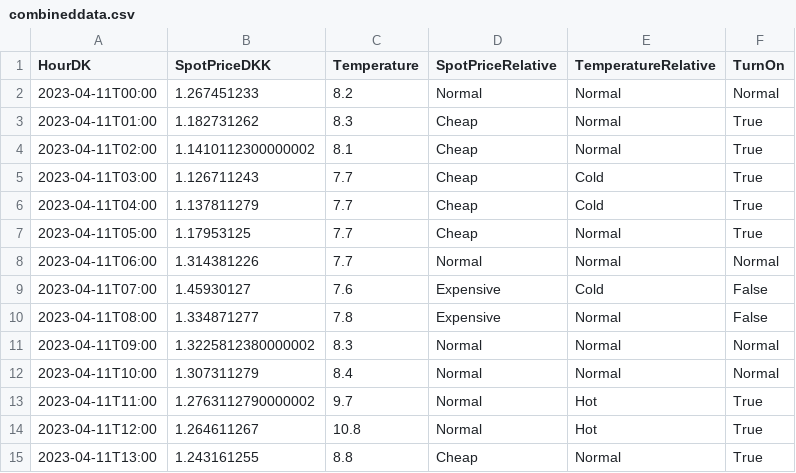
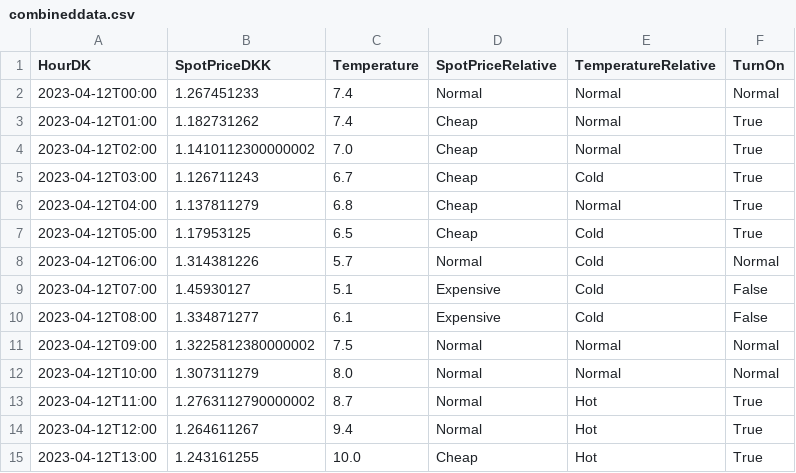
Before and after one commit to Ramlov/P2-project-NIBE-automation, a CSV file: combineddata.csv, drawn as a sheet; only a part is shown; the diff covers the shown part only.

```diff
--- a/combineddata.csv
+++ b/combineddata.csv
@@ -1,15 +1,15 @@
 HourDK,SpotPriceDKK,Temperature,SpotPriceRelative,TemperatureRelative,TurnOn
-2023-04-11T00:00,1.267451233,8.2,Normal,Normal,Normal
-2023-04-11T01:00,1.182731262,8.3,Cheap,Normal,True
-2023-04-11T02:00,1.1410112300000002,8.1,Cheap,Normal,True
-2023-04-11T03:00,1.126711243,7.7,Cheap,Cold,True
-2023-04-11T04:00,1.137811279,7.7,Cheap,Cold,True
-2023-04-11T05:00,1.17953125,7.7,Cheap,Normal,True
-2023-04-11T06:00,1.314381226,7.7,Normal,Normal,Normal
-2023-04-11T07:00,1.45930127,7.6,Expensive,Cold,False
-2023-04-11T08:00,1.334871277,7.8,Expensive,Normal,False
-2023-04-11T09:00,1.3225812380000002,8.3,Normal,Normal,Normal
-2023-04-11T10:00,1.307311279,8.4,Normal,Normal,Normal
-2023-04-11T11:00,1.2763112790000002,9.7,Normal,Hot,True
-2023-04-11T12:00,1.264611267,10.8,Normal,Hot,True
-2023-04-11T13:00,1.243161255,8.8,Cheap,Normal,True
+2023-04-12T00:00,1.267451233,7.4,Normal,Normal,Normal
+2023-04-12T01:00,1.182731262,7.4,Cheap,Normal,True
+2023-04-12T02:00,1.1410112300000002,7.0,Cheap,Normal,True
+2023-04-12T03:00,1.126711243,6.7,Cheap,Cold,True
+2023-04-12T04:00,1.137811279,6.8,Cheap,Normal,True
+2023-04-12T05:00,1.17953125,6.5,Cheap,Cold,True
+2023-04-12T06:00,1.314381226,5.7,Normal,Cold,Normal
+2023-04-12T07:00,1.45930127,5.1,Expensive,Cold,False
+2023-04-12T08:00,1.334871277,6.1,Expensive,Cold,False
+2023-04-12T09:00,1.3225812380000002,7.5,Normal,Normal,Normal
+2023-04-12T10:00,1.307311279,8.0,Normal,Normal,Normal
+2023-04-12T11:00,1.2763112790000002,8.7,Normal,Hot,True
+2023-04-12T12:00,1.264611267,9.4,Normal,Hot,True
+2023-04-12T13:00,1.243161255,10.0,Cheap,Hot,True
```
Also changed, not shown: 24 edited cells elsewhere in this file, tempdata.csv, 3 other files.
